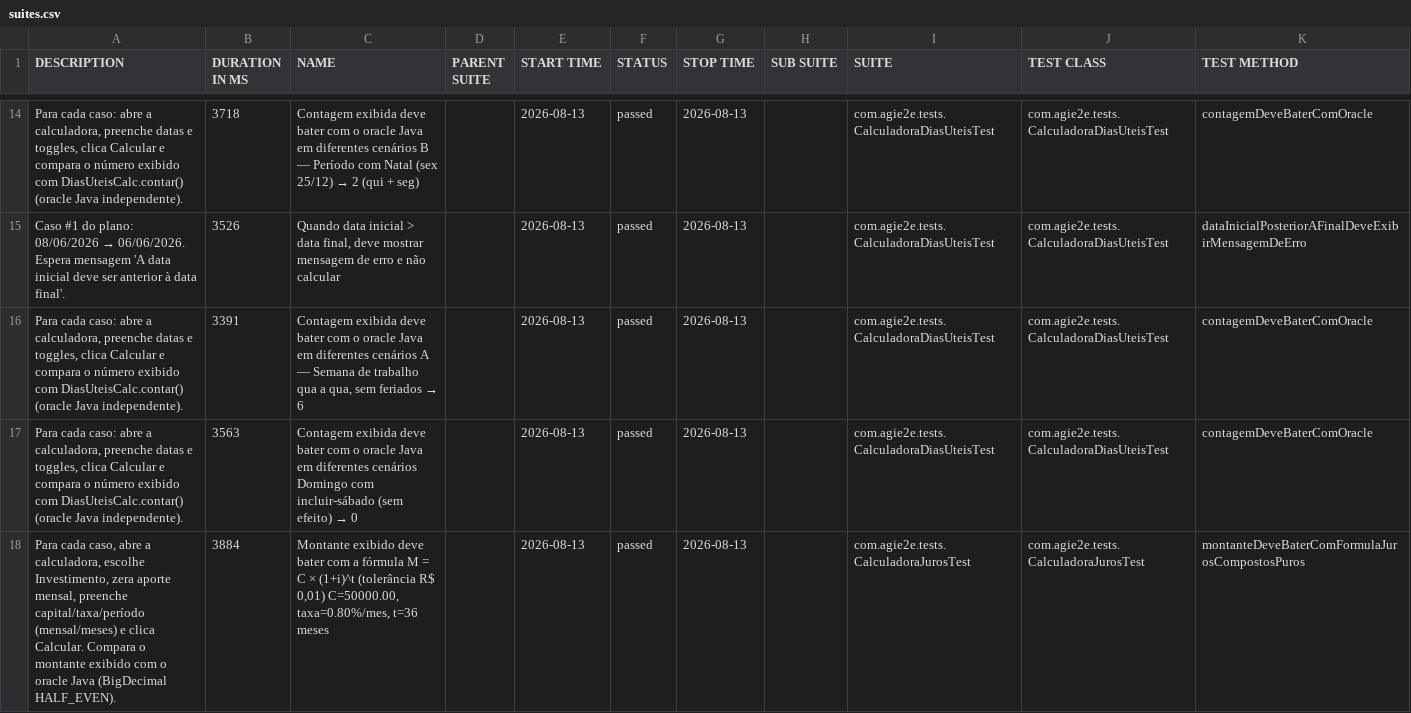
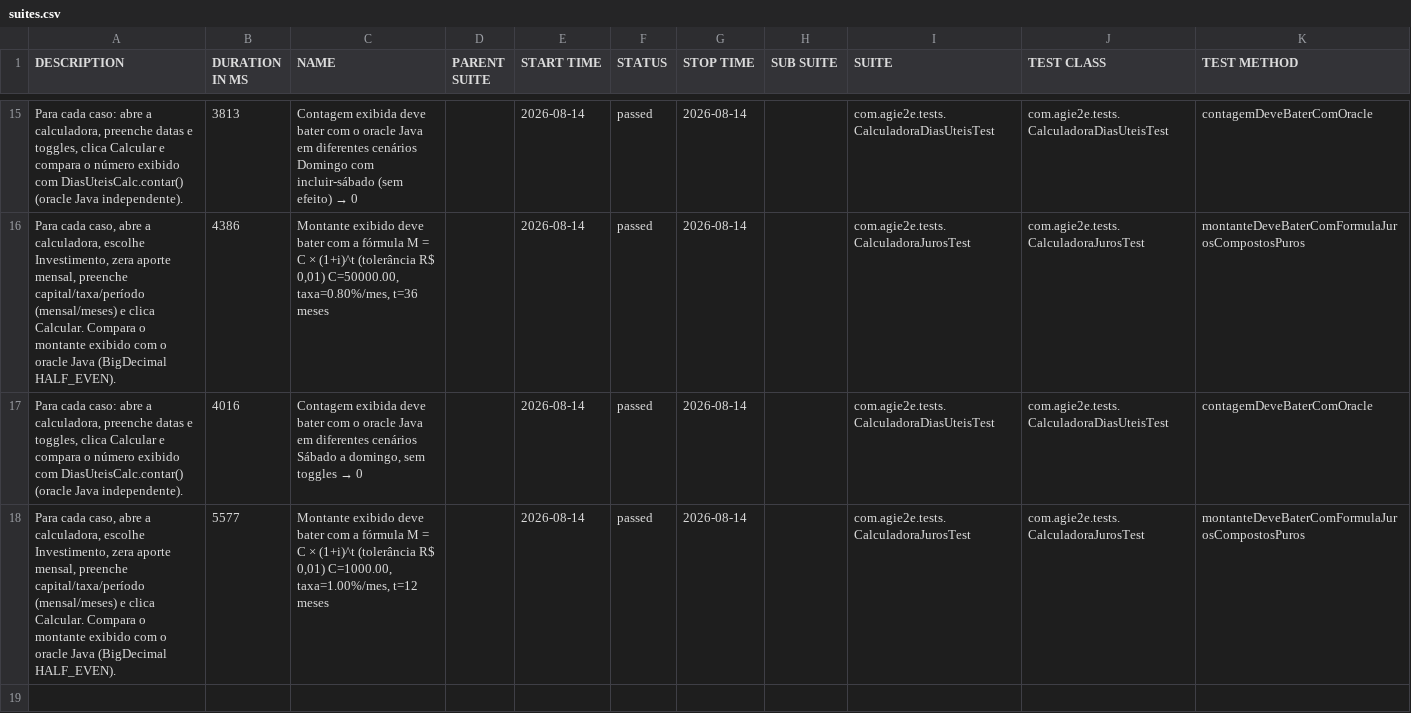
Before and after one commit to silasmarques/agi-e2e, a CSV file: data/suites.csv, drawn as a sheet; only a part is shown, gaps mark what is left out; the diff covers the shown part only.

```diff
--- a/data/suites.csv
+++ b/data/suites.csv
@@ -14,5 +15,4 @@
-"Para cada caso: abre a calculadora, preenche datas e toggles, clica Calcular e compara o número exibido com DiasUteisCalc.contar() (oracle Java independente).","3718","Contagem exibida deve bater com o oracle Java em diferentes cenários B — Período com Natal (sex 25/12) → 2 (qui + seg)","","2026-08-13","passed","2026-08-13","","com.agie2e.tests.CalculadoraDiasUteisTest","com.agie2e.tests.CalculadoraDiasUteisTest","contagemDeveBaterComOracle"
-"Caso #1 do plano: 08/06/2026 → 06/06/2026. Espera mensagem 'A data inicial deve ser anterior à data final'.","3526","Quando data inicial > data final, deve mostrar mensagem de erro e não calcular","","2026-08-13","passed","2026-08-13","","com.agie2e.tests.CalculadoraDiasUteisTest","com.agie2e.tests.CalculadoraDiasUteisTest","dataInicialPosteriorAFinalDeveExibirMensagemDeErro"
-"Para cada caso: abre a calculadora, preenche datas e toggles, clica Calcular e compara o número exibido com DiasUteisCalc.contar() (oracle Java independente).","3391","Contagem exibida deve bater com o oracle Java em diferentes cenários A — Semana de trabalho qua a qua, sem feriados → 6","","2026-08-13","passed","2026-08-13","","com.agie2e.tests.CalculadoraDiasUteisTest","com.agie2e.tests.CalculadoraDiasUteisTest","contagemDeveBaterComOracle"
-"Para cada caso: abre a calculadora, preenche datas e toggles, clica Calcular e compara o número exibido com DiasUteisCalc.contar() (oracle Java independente).","3563","Contagem exibida deve bater com o oracle Java em diferentes cenários Domingo com incluir-sábado (sem efeito) → 0","","2026-08-13","passed","2026-08-13","","com.agie2e.tests.CalculadoraDiasUteisTest","com.agie2e.tests.CalculadoraDiasUteisTest","contagemDeveBaterComOracle"
-"Para cada caso, abre a calculadora, escolhe Investimento, zera aporte mensal, preenche capital/taxa/período (mensal/meses) e clica Calcular. Compara o montante exibido com o oracle Java (BigDecimal HALF_EVEN).","3884","Montante exibido deve bater com a fórmula M = C × (1+i)^t (tolerância R$ 0,01) C=50000.00, taxa=0.80%/mes, t=36 meses","","2026-08-13","passed","2026-08-13","","com.agie2e.tests.CalculadoraJurosTest","com.agie2e.tests.CalculadoraJurosTest","montanteDeveBaterComFormulaJurosCompostosPuros"
+"Para cada caso: abre a calculadora, preenche datas e toggles, clica Calcular e compara o número exibido com DiasUteisCalc.contar() (oracle Java independente).","3813","Contagem exibida deve bater com o oracle Java em diferentes cenários Domingo com incluir-sábado (sem efeito) → 0","","2026-08-14","passed","2026-08-14","","com.agie2e.tests.CalculadoraDiasUteisTest","com.agie2e.tests.CalculadoraDiasUteisTest","contagemDeveBaterComOracle"
+"Para cada caso, abre a calculadora, escolhe Investimento, zera aporte mensal, preenche capital/taxa/período (mensal/meses) e clica Calcular. Compara o montante exibido com o oracle Java (BigDecimal HALF_EVEN).","4386","Montante exibido deve bater com a fórmula M = C × (1+i)^t (tolerância R$ 0,01) C=50000.00, taxa=0.80%/mes, t=36 meses","","2026-08-14","passed","2026-08-14","","com.agie2e.tests.CalculadoraJurosTest","com.agie2e.tests.CalculadoraJurosTest","montanteDeveBaterComFormulaJurosCompostosPuros"
+"Para cada caso: abre a calculadora, preenche datas e toggles, clica Calcular e compara o número exibido com DiasUteisCalc.contar() (oracle Java independente).","4016","Contagem exibida deve bater com o oracle Java em diferentes cenários Sábado a domingo, sem toggles → 0","","2026-08-14","passed","2026-08-14","","com.agie2e.tests.CalculadoraDiasUteisTest","com.agie2e.tests.CalculadoraDiasUteisTest","contagemDeveBaterComOracle"
+"Para cada caso, abre a calculadora, escolhe Investimento, zera aporte mensal, preenche capital/taxa/período (mensal/meses) e clica Calcular. Compara o montante exibido com o oracle Java (BigDecimal HALF_EVEN).","5577","Montante exibido deve bater com a fórmula M = C × (1+i)^t (tolerância R$ 0,01) C=1000.00, taxa=1.00%/mes, t=12 meses","","2026-08-14","passed","2026-08-14","","com.agie2e.tests.CalculadoraJurosTest","com.agie2e.tests.CalculadoraJurosTest","montanteDeveBaterComFormulaJurosCompostosPuros"
```
Also changed, not shown: 6 added rows, 5 removed rows and 27 edited cells elsewhere in this file, data/behaviors.csv, 48 other files.
